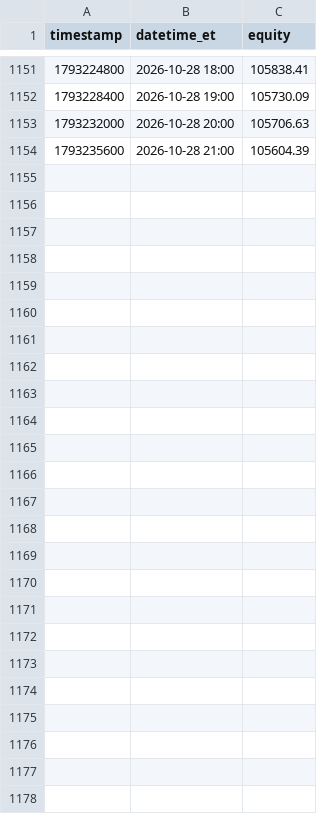
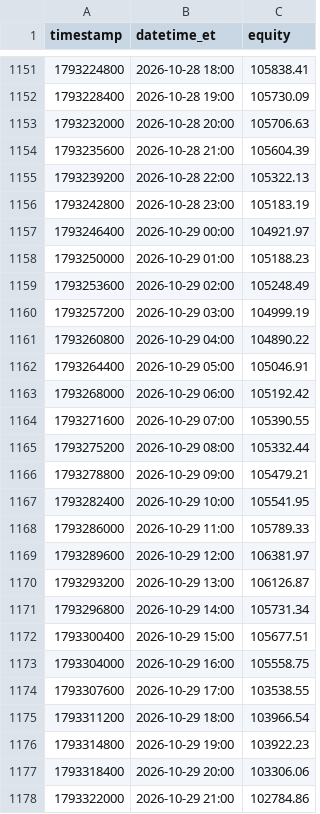
Before and after one commit to fawad07/alpaca-options-agent, a CSV file: research/equity_hourly-B.csv, drawn as a sheet; only a part is shown, gaps mark what is left out; the diff names each change by its address in the sheet, - before the commit and + after, or states it on an @@ line.

```diff
--- a/research/equity_hourly-B.csv
+++ b/research/equity_hourly-B.csv
+row 1155: 1793239200 | 2026-10-28 22:00 | 105322.13
+row 1156: 1793242800 | 2026-10-28 23:00 | 105183.19
+row 1157: 1793246400 | 2026-10-29 00:00 | 104921.97
+row 1158: 1793250000 | 2026-10-29 01:00 | 105188.23
+row 1159: 1793253600 | 2026-10-29 02:00 | 105248.49
+row 1160: 1793257200 | 2026-10-29 03:00 | 104999.19
+row 1161: 1793260800 | 2026-10-29 04:00 | 104890.22
+row 1162: 1793264400 | 2026-10-29 05:00 | 105046.91
+row 1163: 1793268000 | 2026-10-29 06:00 | 105192.42
+row 1164: 1793271600 | 2026-10-29 07:00 | 105390.55
+row 1165: 1793275200 | 2026-10-29 08:00 | 105332.44
+row 1166: 1793278800 | 2026-10-29 09:00 | 105479.21
+row 1167: 1793282400 | 2026-10-29 10:00 | 105541.95
+row 1168: 1793286000 | 2026-10-29 11:00 | 105789.33
+row 1169: 1793289600 | 2026-10-29 12:00 | 106381.97
+row 1170: 1793293200 | 2026-10-29 13:00 | 106126.87
+row 1171: 1793296800 | 2026-10-29 14:00 | 105731.34
+row 1172: 1793300400 | 2026-10-29 15:00 | 105677.51
+row 1173: 1793304000 | 2026-10-29 16:00 | 105558.75
+row 1174: 1793307600 | 2026-10-29 17:00 | 103538.55
+row 1175: 1793311200 | 2026-10-29 18:00 | 103966.54
+row 1176: 1793314800 | 2026-10-29 19:00 | 103922.23
+row 1177: 1793318400 | 2026-10-29 20:00 | 103306.06
+row 1178: 1793322000 | 2026-10-29 21:00 | 102784.86
```
Also changed, not shown: research/stats_history-B.csv, 1 other file.
